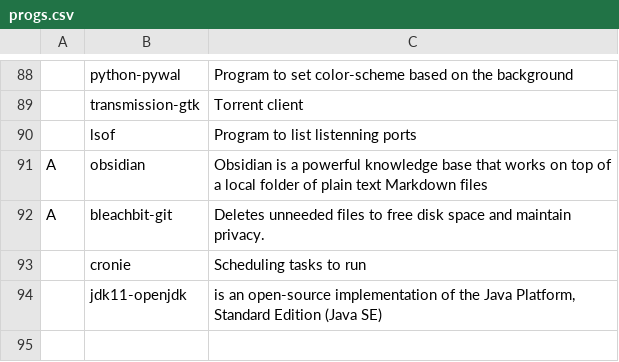
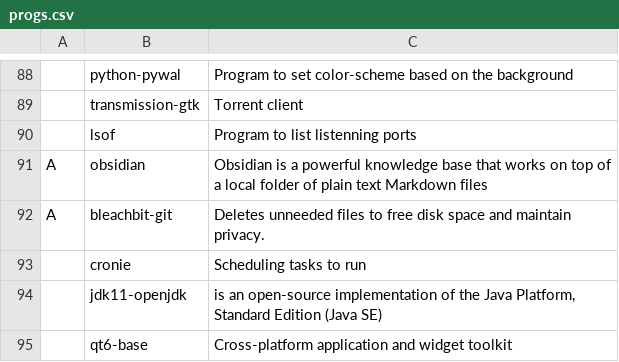
Before and after one commit to Cloufish/LARBS, a CSV file: progs.csv, drawn as a sheet; only a part is shown, gaps mark what is left out; the diff names each change by its address in the sheet, - before the commit and + after, or states it on an @@ line.

Commit message:
Update progs.csv

```diff
--- a/progs.csv
+++ b/progs.csv
+row 95:  | qt6-base | Cross-platform application and widget toolkit
```
